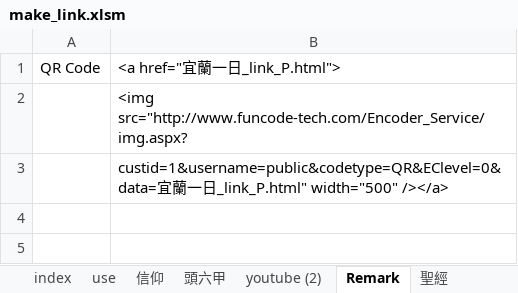
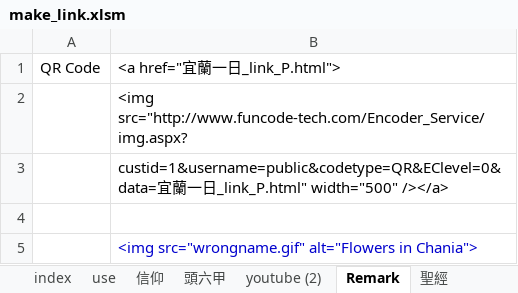
Before and after one commit to svn12/svn12.github.io, an Excel workbook: make_link.xlsm, sheet Remark, drawn as a sheet; values as stored, in another font and other column widths than the file's, no borders; the diff names each change by its address in the sheet, - before the commit and + after, or states it on an @@ line.

```diff
--- a/make_link.xlsm (sheet Remark)
+++ b/make_link.xlsm (sheet Remark)
+row 4: (empty)
+row 5:  | <img src="wrongname.gif" alt="Flowers in Chania">
```
Also changed, not shown: 1 other file.
